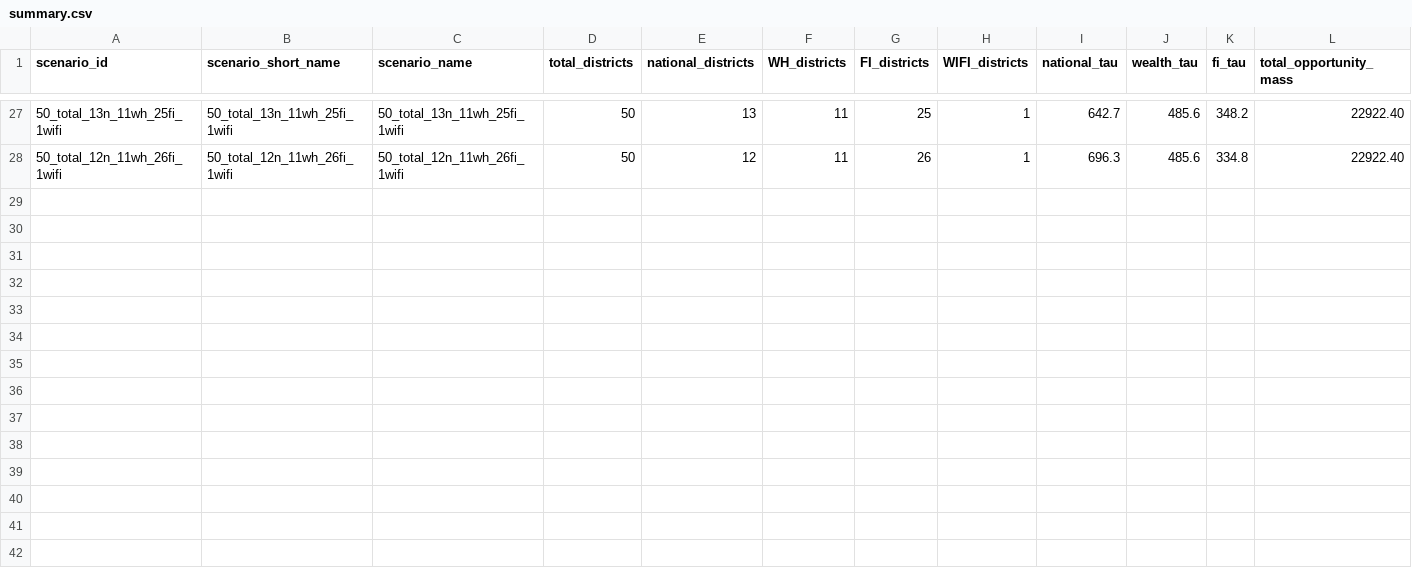
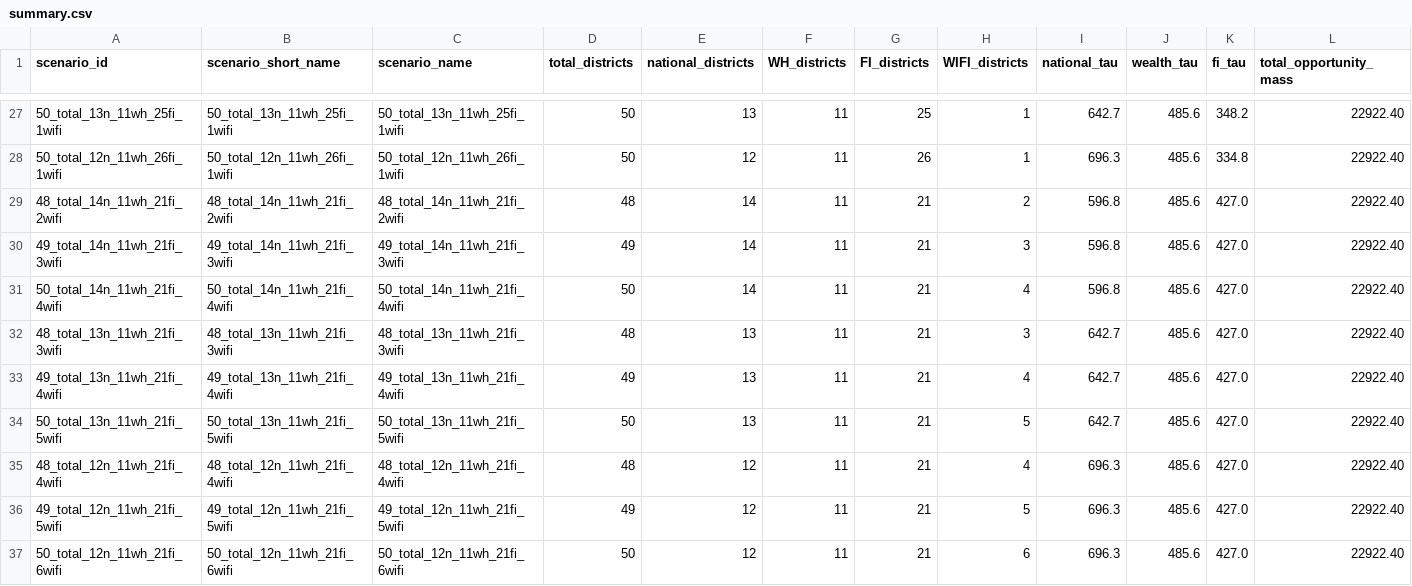
Before and after one commit to helios1168/td, a CSV file: summary.csv, drawn as a sheet; only a part is shown, gaps mark what is left out; rows hold the shown columns only; the diff names each change by its address in the sheet, - before the commit and + after, or states it on an @@ line.

Commit message:
feat(scenarios): add 9 varying-WIFI scenarios across K=48, 49, 50 (FI=21, WH=11)

```diff
--- a/summary.csv
+++ b/summary.csv
+row 29: 48_total_14n_11wh_21fi_2wifi | 48_total_14n_11wh_21fi_2wifi | 48_total_14n_11wh_21fi_2wifi | 48 | 14 | 11 | 21 | 2 | 596.8 | 485.6 | 427.0 | 22922.40
+row 30: 49_total_14n_11wh_21fi_3wifi | 49_total_14n_11wh_21fi_3wifi | 49_total_14n_11wh_21fi_3wifi | 49 | 14 | 11 | 21 | 3 | 596.8 | 485.6 | 427.0 | 22922.40
+row 31: 50_total_14n_11wh_21fi_4wifi | 50_total_14n_11wh_21fi_4wifi | 50_total_14n_11wh_21fi_4wifi | 50 | 14 | 11 | 21 | 4 | 596.8 | 485.6 | 427.0 | 22922.40
+row 32: 48_total_13n_11wh_21fi_3wifi | 48_total_13n_11wh_21fi_3wifi | 48_total_13n_11wh_21fi_3wifi | 48 | 13 | 11 | 21 | 3 | 642.7 | 485.6 | 427.0 | 22922.40
+row 33: 49_total_13n_11wh_21fi_4wifi | 49_total_13n_11wh_21fi_4wifi | 49_total_13n_11wh_21fi_4wifi | 49 | 13 | 11 | 21 | 4 | 642.7 | 485.6 | 427.0 | 22922.40
+row 34: 50_total_13n_11wh_21fi_5wifi | 50_total_13n_11wh_21fi_5wifi | 50_total_13n_11wh_21fi_5wifi | 50 | 13 | 11 | 21 | 5 | 642.7 | 485.6 | 427.0 | 22922.40
+row 35: 48_total_12n_11wh_21fi_4wifi | 48_total_12n_11wh_21fi_4wifi | 48_total_12n_11wh_21fi_4wifi | 48 | 12 | 11 | 21 | 4 | 696.3 | 485.6 | 427.0 | 22922.40
+row 36: 49_total_12n_11wh_21fi_5wifi | 49_total_12n_11wh_21fi_5wifi | 49_total_12n_11wh_21fi_5wifi | 49 | 12 | 11 | 21 | 5 | 696.3 | 485.6 | 427.0 | 22922.40
+row 37: 50_total_12n_11wh_21fi_6wifi | 50_total_12n_11wh_21fi_6wifi | 50_total_12n_11wh_21fi_6wifi | 50 | 12 | 11 | 21 | 6 | 696.3 | 485.6 | 427.0 | 22922.40
```
Also changed, not shown: 15 other files.
